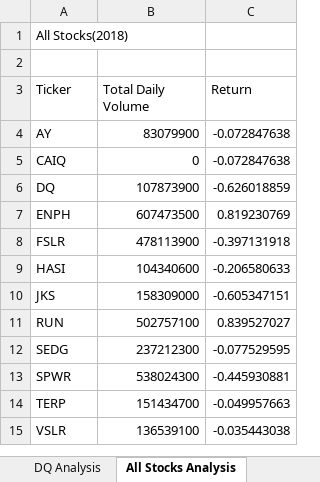
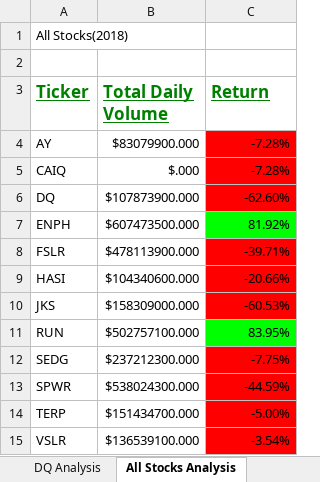
Before and after one commit to Spope20/stock-analysis, an Excel workbook: green_stocks.xlsm, sheet All Stocks Analysis, drawn as a sheet; values as stored, in another font and other column widths than the file's, no borders; the diff names each change by its address in the sheet, - before the commit and + after, or states it on an @@ line.

Commit message:
Add files via upload
Added formatting to All Stocks Analysis

```diff
--- a/green_stocks.xlsm (sheet All Stocks Analysis)
+++ b/green_stocks.xlsm (sheet All Stocks Analysis)
@@ A3:C3 bold: off → on, underline: off → on, text colour: black → #008000, text size: larger @@
-B4 (Total Daily Volume): 83079900
+B4 (Total Daily Volume): $83079900.000
-C4:C5 (Return): -0.072847638
+C4:C5 (Return): -7.28%
-C4:C6 fill: none
+C4:C6 fill: #FF0000
-B5 (Total Daily Volume): 0
+B5 (Total Daily Volume): $.000
-B6 (Total Daily Volume): 107873900
+B6 (Total Daily Volume): $107873900.000
-C6 (Return): -0.626018859
+C6 (Return): -62.60%
-B7 (Total Daily Volume): 607473500
+B7 (Total Daily Volume): $607473500.000
-C7 (Return): 0.819230769
+C7 (Return): 81.92%
-C7 fill: none
+C7 fill: #00FF00
-B8 (Total Daily Volume): 478113900
+B8 (Total Daily Volume): $478113900.000
-C8 (Return): -0.397131918
+C8 (Return): -39.71%
-C8:C10 fill: none
+C8:C10 fill: #FF0000
-B9 (Total Daily Volume): 104340600
+B9 (Total Daily Volume): $104340600.000
-C9 (Return): -0.206580633
+C9 (Return): -20.66%
-B10 (Total Daily Volume): 158309000
+B10 (Total Daily Volume): $158309000.000
-C10 (Return): -0.605347151
+C10 (Return): -60.53%
-B11 (Total Daily Volume): 502757100
+B11 (Total Daily Volume): $502757100.000
-C11 (Return): 0.839527027
+C11 (Return): 83.95%
-C11 fill: none
+C11 fill: #00FF00
-B12 (Total Daily Volume): 237212300
+B12 (Total Daily Volume): $237212300.000
-C12 (Return): -0.077529595
+C12 (Return): -7.75%
-C12:C15 fill: none
+C12:C15 fill: #FF0000
-B13 (Total Daily Volume): 538024300
+B13 (Total Daily Volume): $538024300.000
-C13 (Return): -0.445930881
+C13 (Return): -44.59%
-B14 (Total Daily Volume): 151434700
+B14 (Total Daily Volume): $151434700.000
-C14 (Return): -0.049957663
+C14 (Return): -5.00%
-B15 (Total Daily Volume): 136539100
+B15 (Total Daily Volume): $136539100.000
-C15 (Return): -0.035443038
+C15 (Return): -3.54%
```
